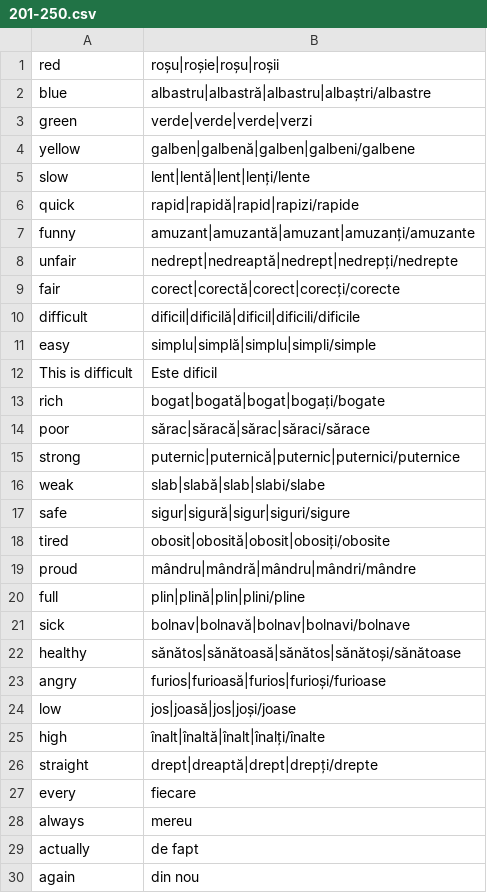
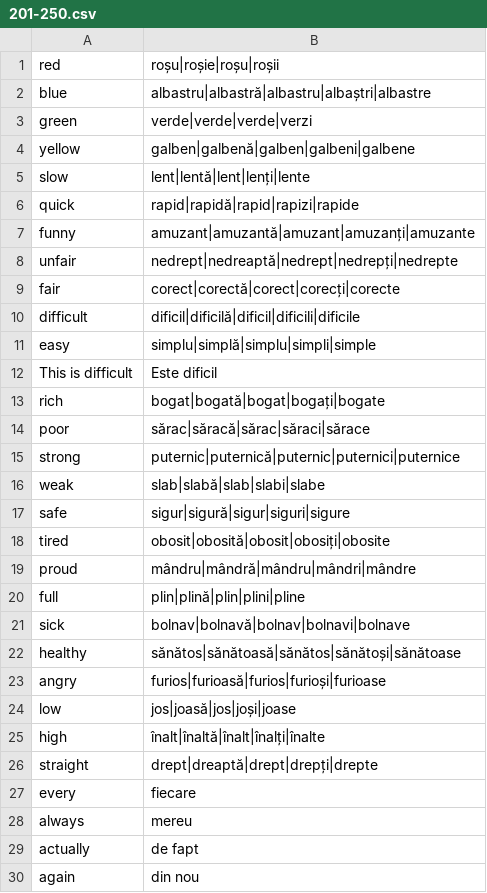
Before and after one commit to unickq/language_flashcards, a CSV file: RO/201-250.csv, drawn as a sheet; only a part is shown.

```diff
--- a/RO/201-250.csv
+++ b/RO/201-250.csv
@@ -1,27 +1,27 @@
 red,roșu|roșie|roșu|roșii
-blue,albastru|albastră|albastru|albaștri/albastre
+blue,albastru|albastră|albastru|albaștri|albastre
 green,verde|verde|verde|verzi
-yellow,galben|galbenă|galben|galbeni/galbene
-slow,lent|lentă|lent|lenți/lente
-quick,rapid|rapidă|rapid|rapizi/rapide
-funny,amuzant|amuzantă|amuzant|amuzanți/amuzante
-unfair,nedrept|nedreaptă|nedrept|nedrepți/nedrepte
-fair,corect|corectă|corect|corecți/corecte
-difficult,dificil|dificilă|dificil|dificili/dificile
-easy,simplu|simplă|simplu|simpli/simple
+yellow,galben|galbenă|galben|galbeni|galbene
+slow,lent|lentă|lent|lenți|lente
+quick,rapid|rapidă|rapid|rapizi|rapide
+funny,amuzant|amuzantă|amuzant|amuzanți|amuzante
+unfair,nedrept|nedreaptă|nedrept|nedrepți|nedrepte
+fair,corect|corectă|corect|corecți|corecte
+difficult,dificil|dificilă|dificil|dificili|dificile
+easy,simplu|simplă|simplu|simpli|simple
 This is difficult,Este dificil
-rich,bogat|bogată|bogat|bogați/bogate
-poor,sărac|săracă|sărac|săraci/sărace
-strong,puternic|puternică|puternic|puternici/puternice
-weak,slab|slabă|slab|slabi/slabe
-safe,sigur|sigură|sigur|siguri/sigure
-tired,obosit|obosită|obosit|obosiți/obosite
-proud,mândru|mândră|mândru|mândri/mândre
-full,plin|plină|plin|plini/pline
-sick,bolnav|bolnavă|bolnav|bolnavi/bolnave
-healthy,sănătos|sănătoasă|sănătos|sănătoși/sănătoase
-angry,furios|furioasă|furios|furioși/furioase
-low,jos|joasă|jos|joși/joase
-high,înalt|înaltă|înalt|înalți/înalte
-straight,drept|dreaptă|drept|drepți/drepte
+rich,bogat|bogată|bogat|bogați|bogate
+poor,sărac|săracă|sărac|săraci|sărace
+strong,puternic|puternică|puternic|puternici|puternice
+weak,slab|slabă|slab|slabi|slabe
+safe,sigur|sigură|sigur|siguri|sigure
+tired,obosit|obosită|obosit|obosiți|obosite
+proud,mândru|mândră|mândru|mândri|mândre
+full,plin|plină|plin|plini|pline
+sick,bolnav|bolnavă|bolnav|bolnavi|bolnave
+healthy,sănătos|sănătoasă|sănătos|sănătoși|sănătoase
+angry,furios|furioasă|furios|furioși|furioase
+low,jos|joasă|jos|joși|joase
+high,înalt|înaltă|înalt|înalți|înalte
+straight,drept|dreaptă|drept|drepți|drepte
 every,fiecare
```
Also changed, not shown: RO/1-50.csv, RO/151-200.csv, 5 other files.
